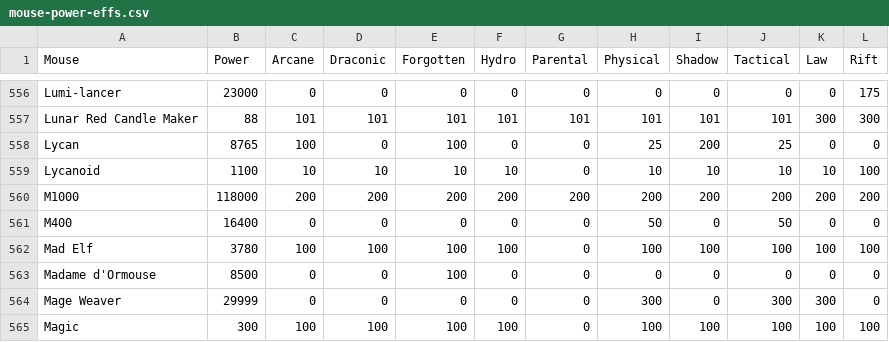
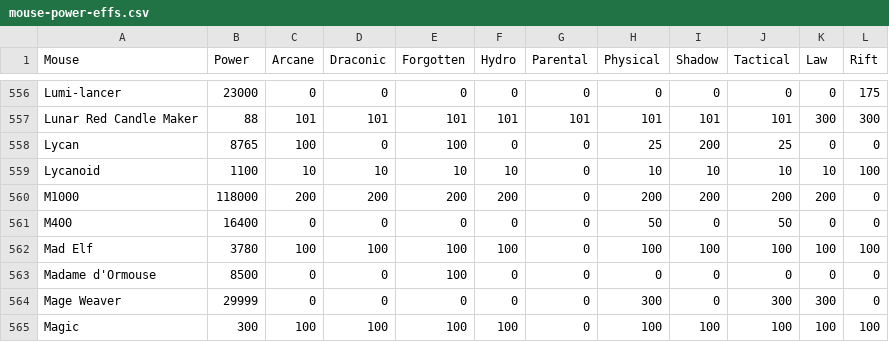
Before and after one commit to tsitu/MH-Tools, a CSV file: data/mouse-power-effs.csv, drawn as a sheet; only a part is shown, gaps mark what is left out.

```diff
--- a/data/mouse-power-effs.csv
+++ b/data/mouse-power-effs.csv
@@ -559,3 +559,3 @@ Lycan,8765,100,0,100,0,0,25,200,25,0,0
 Lycanoid,1100,10,10,10,10,0,10,10,10,10,100
-M1000,118000,200,200,200,200,200,200,200,200,200,200
+M1000,118000,200,200,200,200,0,200,200,200,200,0
 M400,16400,0,0,0,0,0,50,0,50,0,0
```
Also changed, not shown: data/mouse-wisdom.csv.
